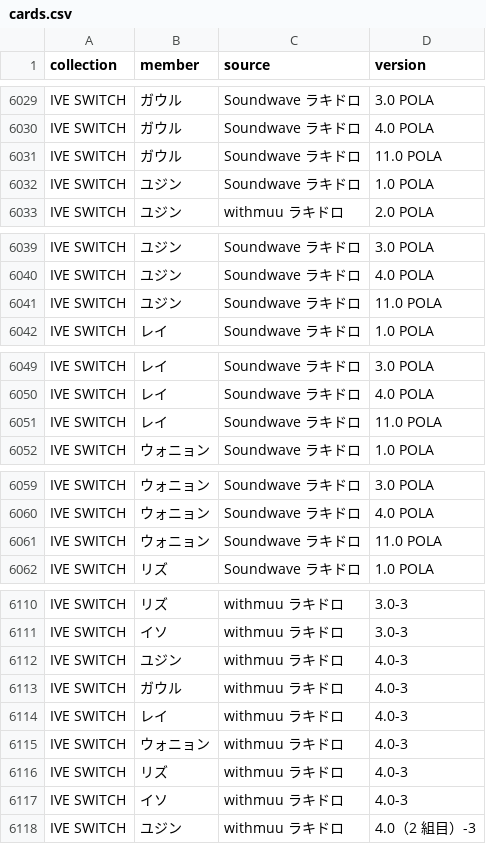
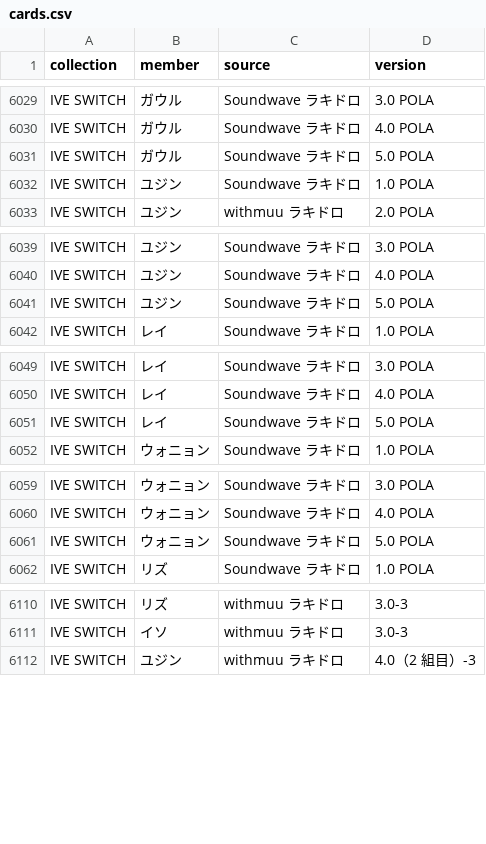
Before and after one commit to kazukinakazawa122-debug/pocamaster, a CSV file: public/seed/cards.csv, drawn as a sheet; only a part is shown, gaps mark what is left out; the diff covers the shown part only.

```diff
--- a/public/seed/cards.csv
+++ b/public/seed/cards.csv
@@ -6030,3 +6030,3 @@ IVE SWITCH,ガウル,Soundwave ラキドロ,3.0 POLA
 IVE SWITCH,ガウル,Soundwave ラキドロ,4.0 POLA
-IVE SWITCH,ガウル,Soundwave ラキドロ,11.0 POLA
+IVE SWITCH,ガウル,Soundwave ラキドロ,5.0 POLA
 IVE SWITCH,ユジン,Soundwave ラキドロ,1.0 POLA
@@ -6040,3 +6040,3 @@ IVE SWITCH,ユジン,Soundwave ラキドロ,3.0 POLA
 IVE SWITCH,ユジン,Soundwave ラキドロ,4.0 POLA
-IVE SWITCH,ユジン,Soundwave ラキドロ,11.0 POLA
+IVE SWITCH,ユジン,Soundwave ラキドロ,5.0 POLA
 IVE SWITCH,レイ,Soundwave ラキドロ,1.0 POLA
@@ -6050,3 +6050,3 @@ IVE SWITCH,レイ,Soundwave ラキドロ,3.0 POLA
 IVE SWITCH,レイ,Soundwave ラキドロ,4.0 POLA
-IVE SWITCH,レイ,Soundwave ラキドロ,11.0 POLA
+IVE SWITCH,レイ,Soundwave ラキドロ,5.0 POLA
 IVE SWITCH,ウォニョン,Soundwave ラキドロ,1.0 POLA
@@ -6060,3 +6060,3 @@ IVE SWITCH,ウォニョン,Soundwave ラキドロ,3.0 POLA
 IVE SWITCH,ウォニョン,Soundwave ラキドロ,4.0 POLA
-IVE SWITCH,ウォニョン,Soundwave ラキドロ,11.0 POLA
+IVE SWITCH,ウォニョン,Soundwave ラキドロ,5.0 POLA
 IVE SWITCH,リズ,Soundwave ラキドロ,1.0 POLA
@@ -6111,8 +6111,2 @@ IVE SWITCH,リズ,withmuu ラキドロ,3.0-3
 IVE SWITCH,イソ,withmuu ラキドロ,3.0-3
-IVE SWITCH,ユジン,withmuu ラキドロ,4.0-3
-IVE SWITCH,ガウル,withmuu ラキドロ,4.0-3
-IVE SWITCH,レイ,withmuu ラキドロ,4.0-3
-IVE SWITCH,ウォニョン,withmuu ラキドロ,4.0-3
-IVE SWITCH,リズ,withmuu ラキドロ,4.0-3
-IVE SWITCH,イソ,withmuu ラキドロ,4.0-3
 IVE SWITCH,ユジン,withmuu ラキドロ,4.0（2 組目）-3
```
Also changed, not shown: 2 edited cells elsewhere in this file, public/seed/removed.csv, 2 other files.
